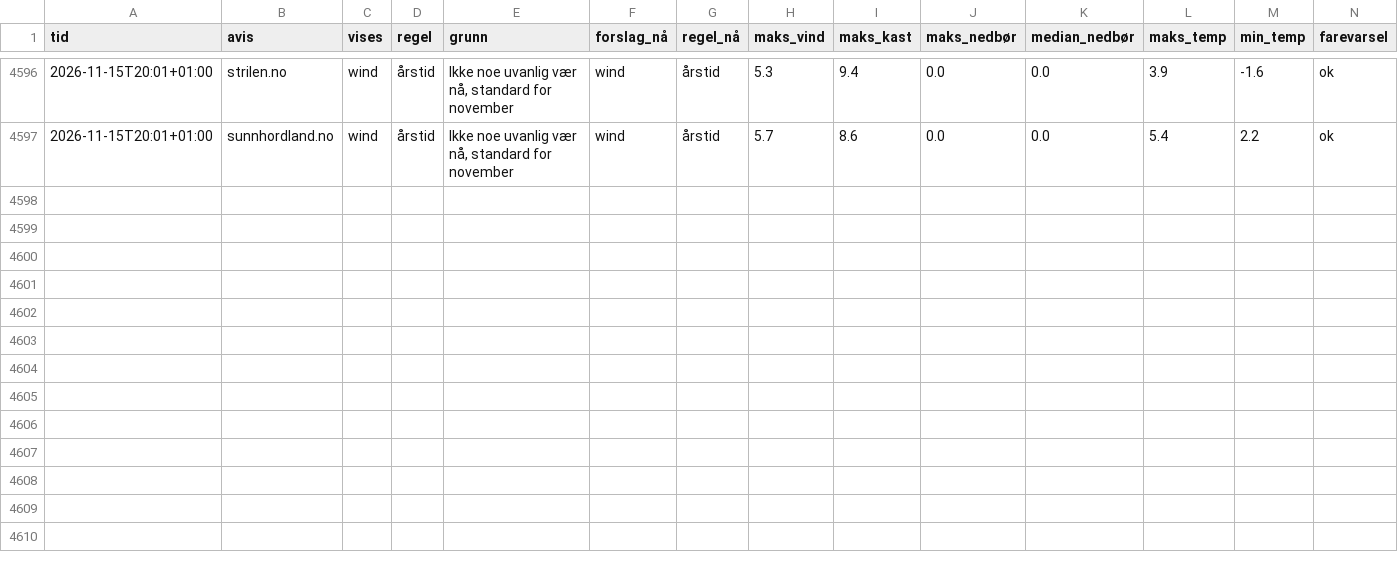
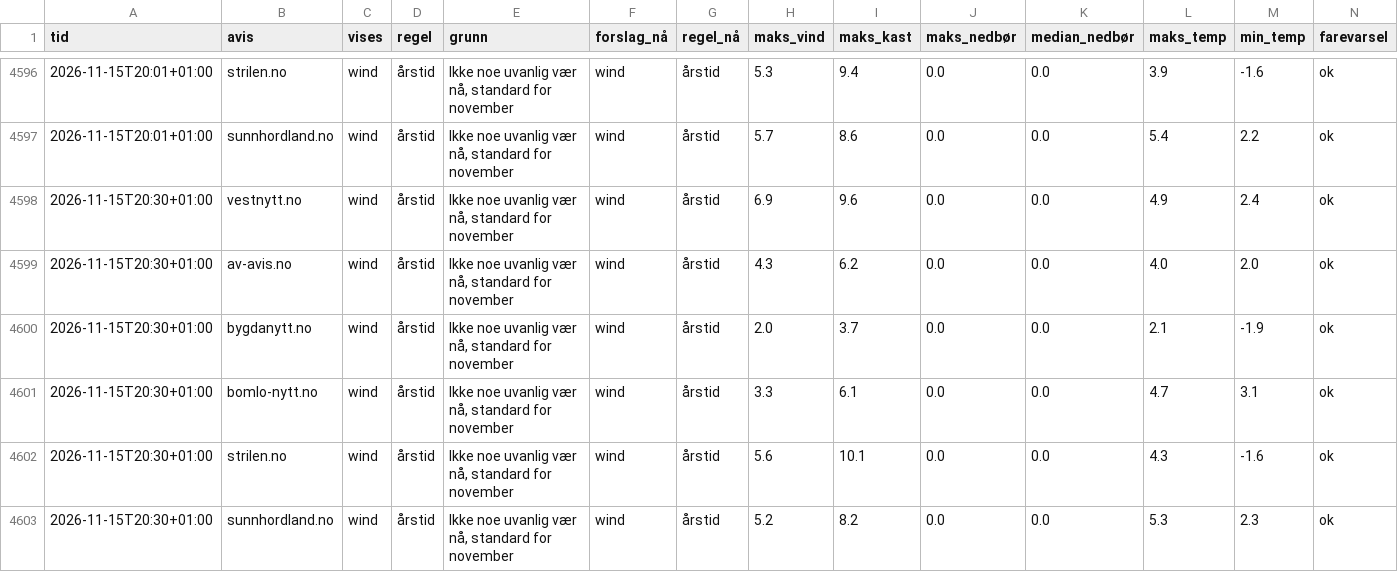
Before and after one commit to tactek/vaertype, a CSV file: logg/2026-11.csv, drawn as a sheet; only a part is shown, gaps mark what is left out.

```diff
--- a/logg/2026-11.csv
+++ b/logg/2026-11.csv
@@ -4597 +4597,7 @@ tid,avis,vises,regel,grunn,forslag_nå,regel_nå,maks_vind,maks_kast,maks_nedbø
 2026-11-15T20:01+01:00,sunnhordland.no,wind,årstid,"Ikke noe uvanlig vær nå, standard for november",wind,årstid,5.7,8.6,0.0,0.0,5.4,2.2,ok
+2026-11-15T20:30+01:00,vestnytt.no,wind,årstid,"Ikke noe uvanlig vær nå, standard for november",wind,årstid,6.9,9.6,0.0,0.0,4.9,2.4,ok
+2026-11-15T20:30+01:00,av-avis.no,wind,årstid,"Ikke noe uvanlig vær nå, standard for november",wind,årstid,4.3,6.2,0.0,0.0,4.0,2.0,ok
+2026-11-15T20:30+01:00,bygdanytt.no,wind,årstid,"Ikke noe uvanlig vær nå, standard for november",wind,årstid,2.0,3.7,0.0,0.0,2.1,-1.9,ok
+2026-11-15T20:30+01:00,bomlo-nytt.no,wind,årstid,"Ikke noe uvanlig vær nå, standard for november",wind,årstid,3.3,6.1,0.0,0.0,4.7,3.1,ok
+2026-11-15T20:30+01:00,strilen.no,wind,årstid,"Ikke noe uvanlig vær nå, standard for november",wind,årstid,5.6,10.1,0.0,0.0,4.3,-1.6,ok
+2026-11-15T20:30+01:00,sunnhordland.no,wind,årstid,"Ikke noe uvanlig vær nå, standard for november",wind,årstid,5.2,8.2,0.0,0.0,5.3,2.3,ok
```
Also changed, not shown: 6 other files.
